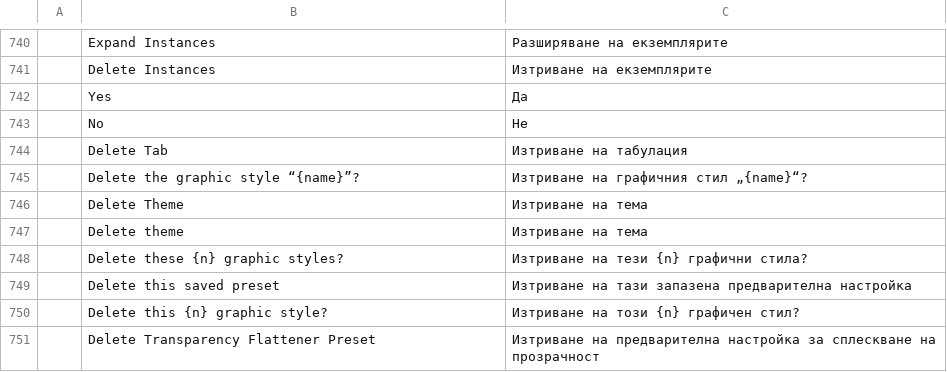
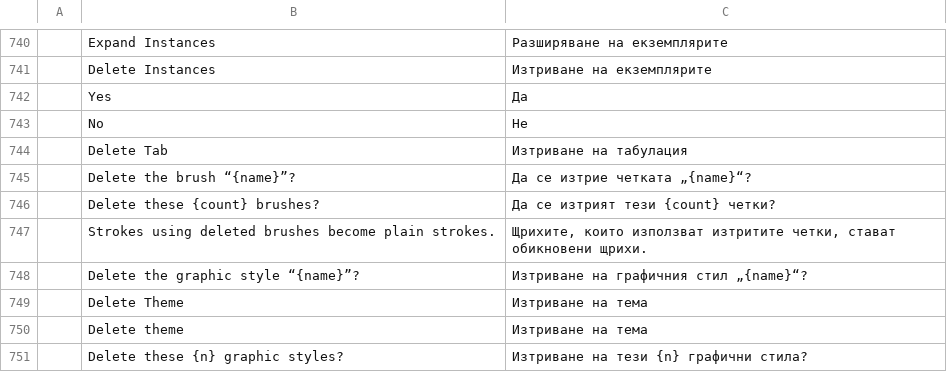
Before and after one commit to ElliottHitch/vectorcraft, a TSV file: crates/ui-egui/src/i18n/bg.tsv, drawn as a sheet; only a part is shown, gaps mark what is left out; the shorter side is filled out with more unchanged rows; the diff names each change by its address in the sheet, - before the commit and + after, or states it on an @@ line.

```diff
--- a/crates/ui-egui/src/i18n/bg.tsv
+++ b/crates/ui-egui/src/i18n/bg.tsv
+row 745:  | Delete the brush “{name}”? | Да се изтрие четката „{name}“?
+row 746:  | Delete these {count} brushes? | Да се изтрият тези {count} четки?
+row 747:  | Strokes using deleted brushes become plain strokes. | Щрихите, които използват изтритите четки, стават обикновени щрихи.
```
Also changed, not shown: crates/ui-egui/src/i18n/el.tsv, crates/ui-egui/src/i18n/ja.tsv, 25 other files.
